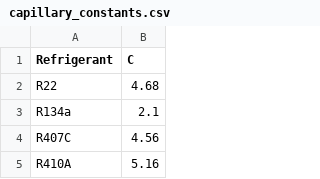
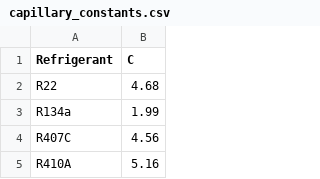
Before and after one commit to Felgalmo/propiedades, a CSV file: capillary_constants.csv, drawn as a sheet; only a part is shown.

Commit message:
4545capillary_constants.csv

```diff
--- a/capillary_constants.csv
+++ b/capillary_constants.csv
@@ -2,3 +2,3 @@ Refrigerant,C
 R22,4.68
-R134a,2.1
+R134a,1.99
 R407C,4.56
```
